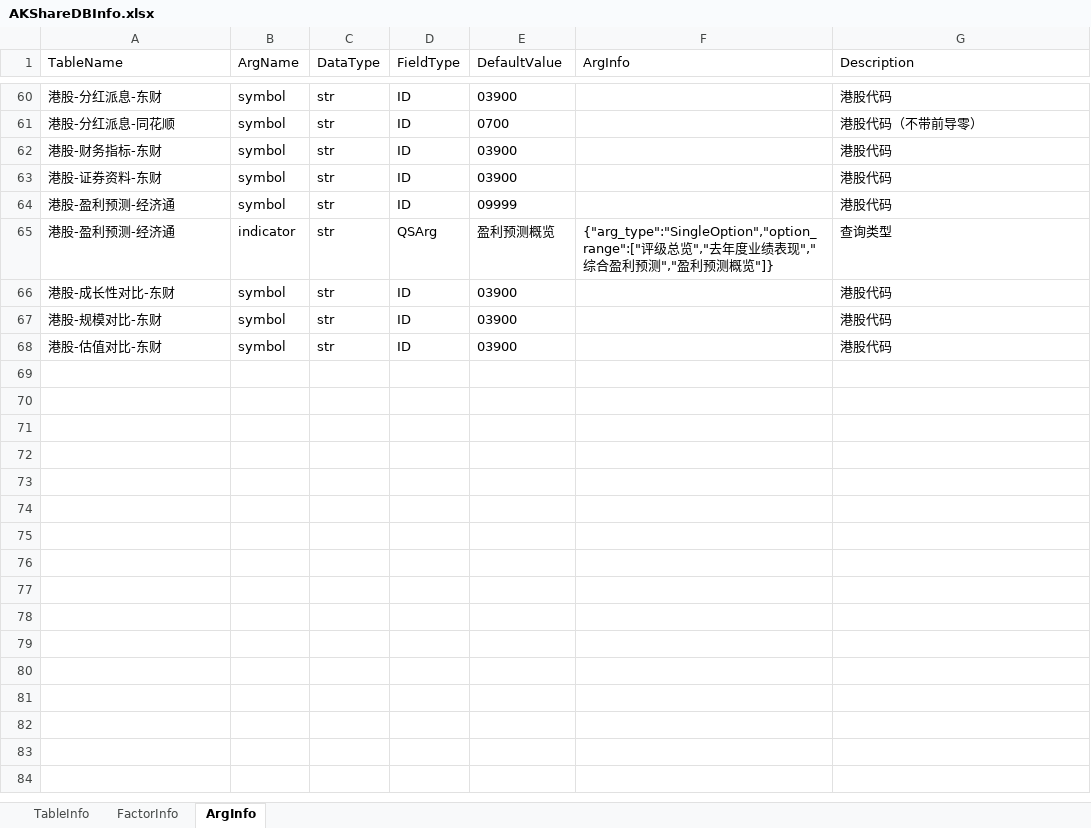
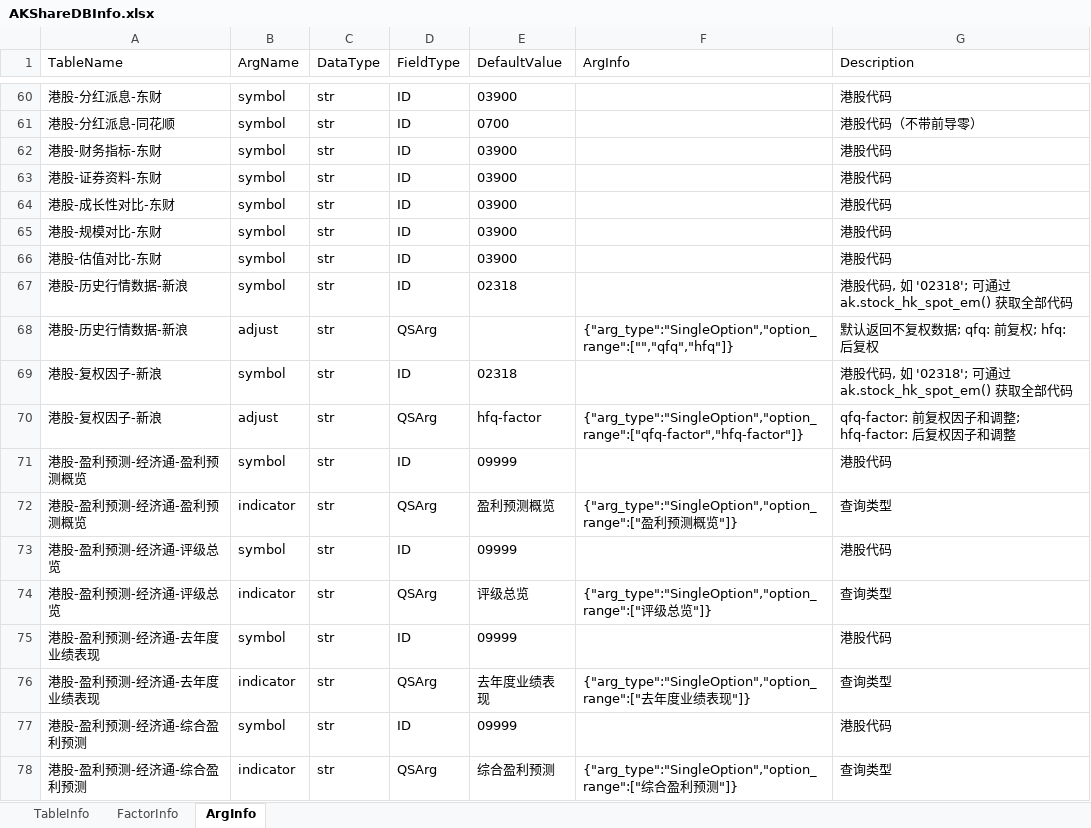
Before and after one commit to Scorpi000/QSExt, an Excel workbook: QSExt/Resource/AKShareDBInfo.xlsx, sheet ArgInfo, drawn as a sheet; only a part is shown, gaps mark what is left out; values as stored, in another font and other column widths than the file's, no borders; removed rows and columns are numbered as before the commit, all else as after; the diff names each change by its address in the sheet, - before the commit and + after, or states it on an @@ line.

```diff
--- a/QSExt/Resource/AKShareDBInfo.xlsx (sheet ArgInfo)
+++ b/QSExt/Resource/AKShareDBInfo.xlsx (sheet ArgInfo)
-row 64: 港股-盈利预测-经济通 | symbol | str | ID | 09999 |  | 港股代码
-row 65: 港股-盈利预测-经济通 | indicator | str | QSArg | 盈利预测概览 | {"arg_type":"SingleOption","option_range":["评级总览","去年度业绩表现","综合盈利预测","盈利预测概览"]} | 查询类型
+row 67: 港股-历史行情数据-新浪 | symbol | str | ID | 02318 |  | 港股代码, 如 '02318'; 可通过 ak.stock_hk_spot_em() 获取全部代码
+row 68: 港股-历史行情数据-新浪 | adjust | str | QSArg |  | {"arg_type":"SingleOption","option_range":["","qfq","hfq"]} | 默认返回不复权数据; qfq: 前复权; hfq: 后复权
+row 69: 港股-复权因子-新浪 | symbol | str | ID | 02318 |  | 港股代码, 如 '02318'; 可通过 ak.stock_hk_spot_em() 获取全部代码
+row 70: 港股-复权因子-新浪 | adjust | str | QSArg | hfq-factor | {"arg_type":"SingleOption","option_range":["qfq-factor","hfq-factor"]} | qfq-factor: 前复权因子和调整; hfq-factor: 后复权因子和调整
+row 71: 港股-盈利预测-经济通-盈利预测概览 | symbol | str | ID | 09999 |  | 港股代码
+row 72: 港股-盈利预测-经济通-盈利预测概览 | indicator | str | QSArg | 盈利预测概览 | {"arg_type":"SingleOption","option_range":["盈利预测概览"]} | 查询类型
+row 73: 港股-盈利预测-经济通-评级总览 | symbol | str | ID | 09999 |  | 港股代码
+row 74: 港股-盈利预测-经济通-评级总览 | indicator | str | QSArg | 评级总览 | {"arg_type":"SingleOption","option_range":["评级总览"]} | 查询类型
+row 75: 港股-盈利预测-经济通-去年度业绩表现 | symbol | str | ID | 09999 |  | 港股代码
+row 76: 港股-盈利预测-经济通-去年度业绩表现 | indicator | str | QSArg | 去年度业绩表现 | {"arg_type":"SingleOption","option_range":["去年度业绩表现"]} | 查询类型
+row 77: 港股-盈利预测-经济通-综合盈利预测 | symbol | str | ID | 09999 |  | 港股代码
+row 78: 港股-盈利预测-经济通-综合盈利预测 | indicator | str | QSArg | 综合盈利预测 | {"arg_type":"SingleOption","option_range":["综合盈利预测"]} | 查询类型
```
Also changed, not shown: sheet FactorInfo, sheet TableInfo, 1 other file.
